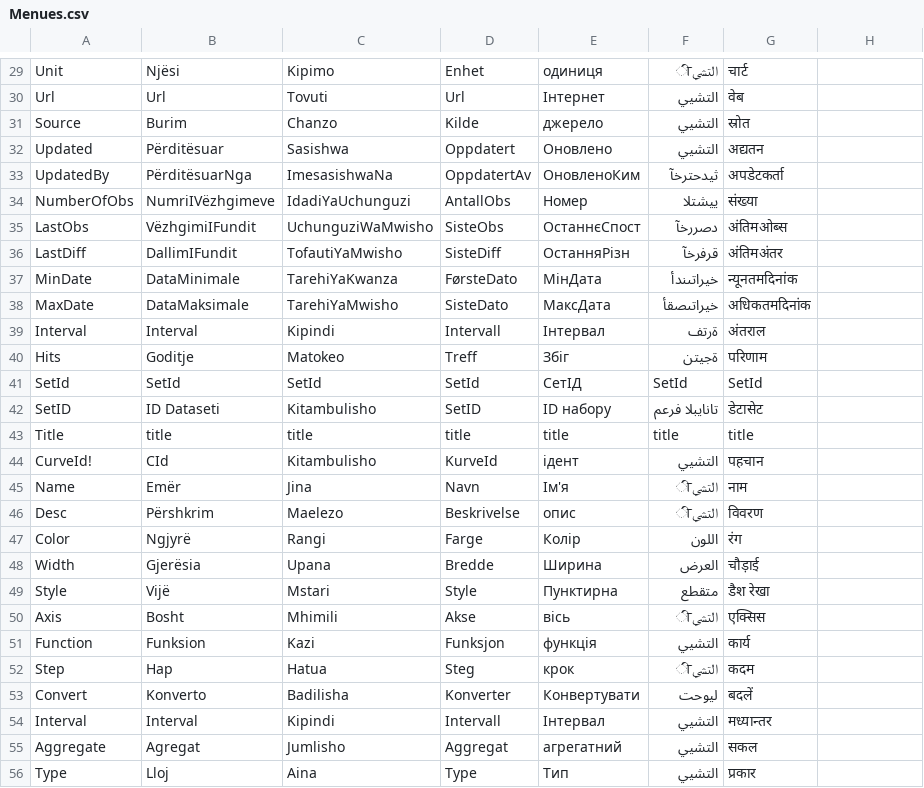
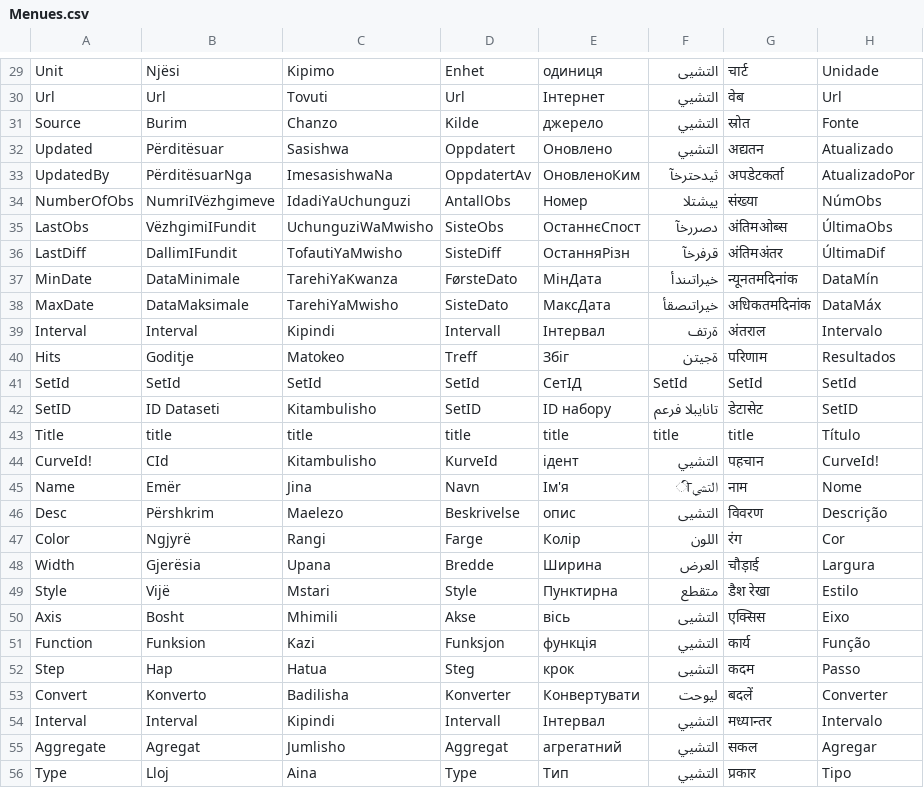
Before and after one commit to eriksoeb/Harmonize, a CSV file: Desktop/WindowsFormsAppCSharp19/CSharp/bin/Debug/Menues.csv, drawn as a sheet; only a part is shown, gaps mark what is left out; the diff covers the shown part only; the diff names each change by its address in the sheet, - before the commit and + after, or states it on an @@ line.

```diff
--- a/Desktop/WindowsFormsAppCSharp19/CSharp/bin/Debug/Menues.csv
+++ b/Desktop/WindowsFormsAppCSharp19/CSharp/bin/Debug/Menues.csv
-F29: التشيी
+F29: التشيی
-H29: (empty)
+H29: Unidade
-H30: (empty)
+H30: Url
-H31: (empty)
+H31: Fonte
-H32: (empty)
+H32: Atualizado
-H33: (empty)
+H33: AtualizadoPor
-H34: (empty)
+H34: NúmObs
-H35: (empty)
+H35: ÚltimaObs
-H36: (empty)
+H36: ÚltimaDif
-H37: (empty)
+H37: DataMín
-H38: (empty)
+H38: DataMáx
-H39: (empty)
+H39: Intervalo
-H40: (empty)
+H40: Resultados
-H41: (empty)
+H41: SetId
-H42: (empty)
+H42: SetID
-H43: (empty)
+H43: Título
-H44: (empty)
+H44: CurveId!
-H45: (empty)
+H45: Nome
-F46: التشيी
+F46: التشيی
-H46: (empty)
+H46: Descrição
-H47: (empty)
+H47: Cor
-H48: (empty)
+H48: Largura
-H49: (empty)
+H49: Estilo
-F50: التشيी
+F50: التشيی
-H50: (empty)
+H50: Eixo
-H51: (empty)
+H51: Função
-F52: التشيी
+F52: التشيی
-H52: (empty)
+H52: Passo
-H53: (empty)
+H53: Converter
-H54: (empty)
+H54: Intervalo
-H55: (empty)
+H55: Agregar
-H56: (empty)
+H56: Tipo
```
Also changed, not shown: 38 edited cells elsewhere in this file, 30 other files.
